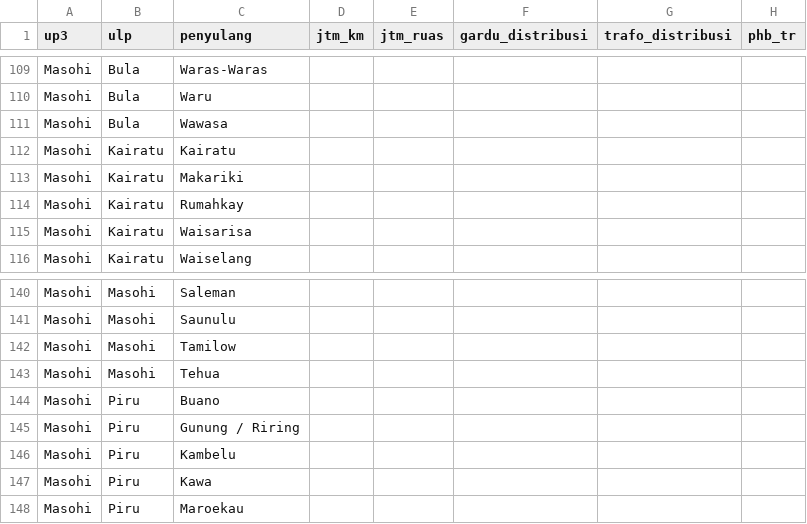
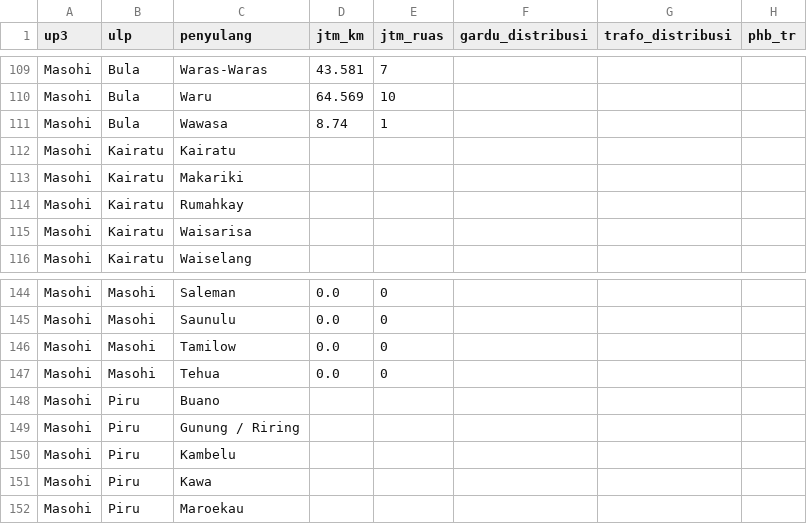
Before and after one commit to zuhal99/Dashboard-TND-UIW-MMU, a CSV file: data/gis_rekap.csv, drawn as a sheet; only a part is shown, gaps mark what is left out; addresses are those after the commit; the diff covers the shown part only; the diff names each change by its address in the sheet, - before the commit and + after, or states it on an @@ line.

```diff
--- a/data/gis_rekap.csv
+++ b/data/gis_rekap.csv
-D109 (jtm_km): (empty)
+D109 (jtm_km): 43.581
-E109 (jtm_ruas): (empty)
+E109 (jtm_ruas): 7
-D110 (jtm_km): (empty)
+D110 (jtm_km): 64.569
-E110 (jtm_ruas): (empty)
+E110 (jtm_ruas): 10
-D111 (jtm_km): (empty)
+D111 (jtm_km): 8.74
-E111 (jtm_ruas): (empty)
+E111 (jtm_ruas): 1
-D144:D147 (jtm_km): (empty)
+D144:D147 (jtm_km): 0.0
-E144:E147 (jtm_ruas): (empty)
+E144:E147 (jtm_ruas): 0
```
Also changed, not shown: 4 added rows and 88 edited cells elsewhere in this file, 6 other files.
